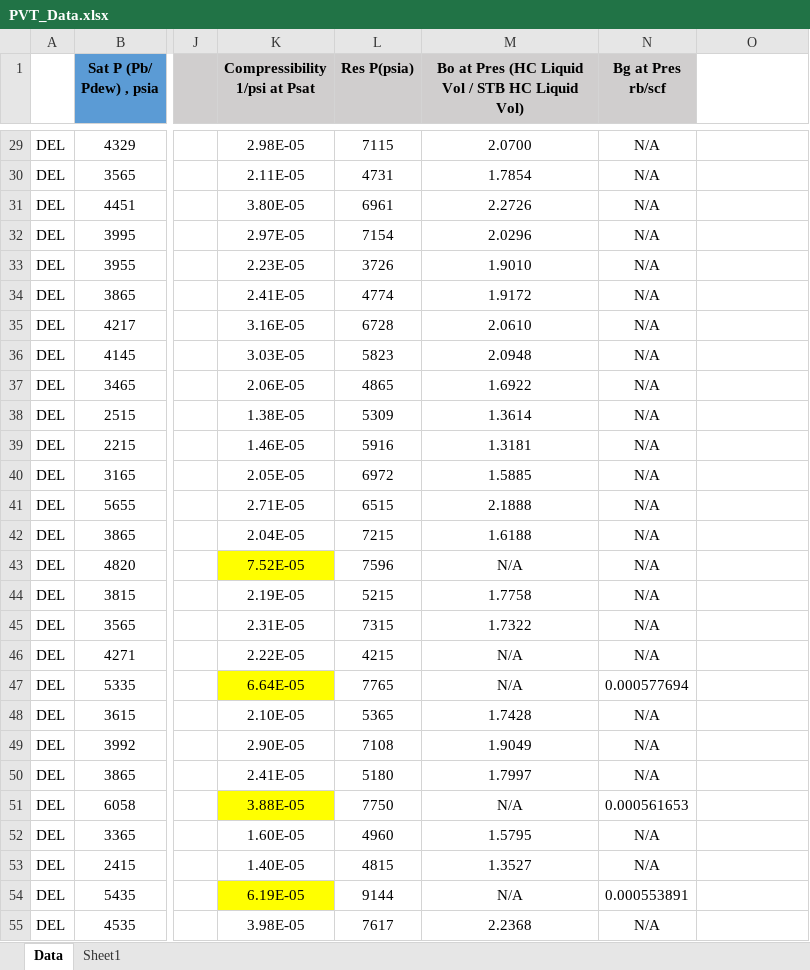
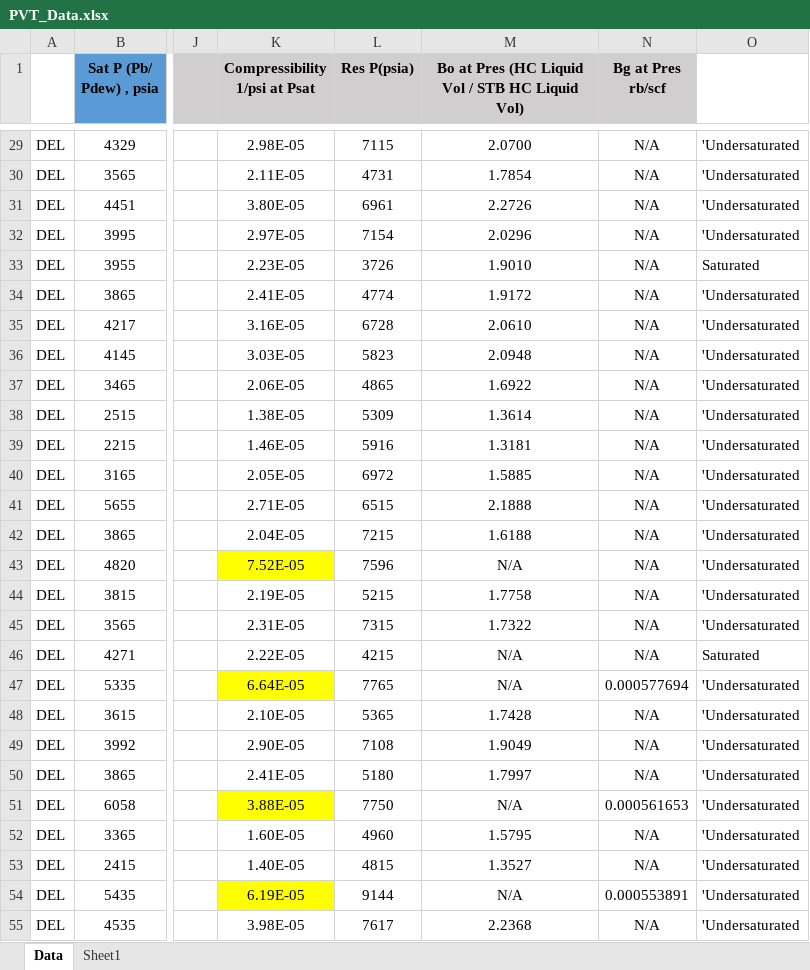
Before and after one commit to mdallaquaXOM/HGOR, an Excel workbook: data/PVT_Data.xlsx, sheet Data, drawn as a sheet; only a part is shown, gaps mark what is left out; values as stored, in another font and other column widths than the file's, no borders; the diff covers the shown part only; the diff names each change by its address in the sheet, - before the commit and + after, or states it on an @@ line.

```diff
--- a/data/PVT_Data.xlsx (sheet Data)
+++ b/data/PVT_Data.xlsx (sheet Data)
-O29:O32: (empty)
+O29:O32: 'Undersaturated
-O33: (empty)
+O33: Saturated
-O34:O45: (empty)
+O34:O45: 'Undersaturated
-O46: (empty)
+O46: Saturated
-O47:O55: (empty)
+O47:O55: 'Undersaturated
```
Also changed, not shown: 128 edited cells and cell formats elsewhere in this sheet, data/PVT Data_bck.xlsx, data/PVT_paper.xlsx, 16 other files.
